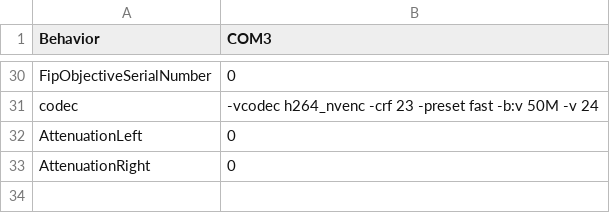
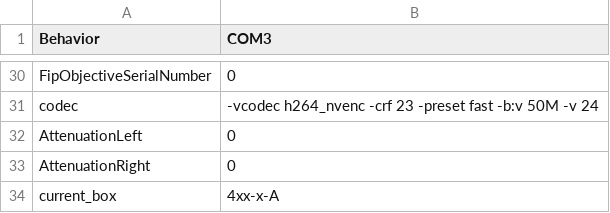
Before and after one commit to AllenNeuralDynamics/dynamic-foraging-task, a CSV file: src/setting_templates/Settings_box1.csv, drawn as a sheet; only a part is shown, gaps mark what is left out; the diff names each change by its address in the sheet, - before the commit and + after, or states it on an @@ line.

```diff
--- a/src/setting_templates/Settings_box1.csv
+++ b/src/setting_templates/Settings_box1.csv
+row 34: current_box | 4xx-x-A
```
Also changed, not shown: src/setting_templates/Settings_box2.csv, src/setting_templates/Settings_box3.csv, 3 other files.
